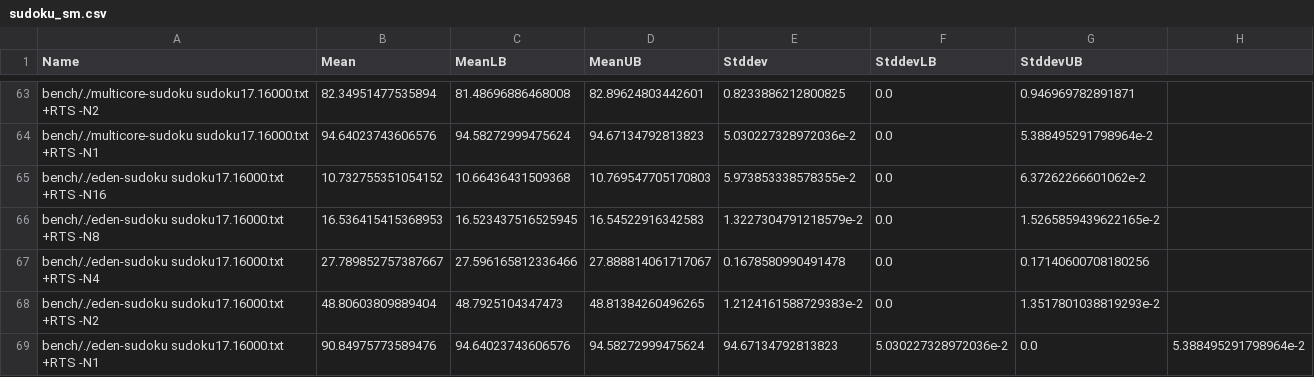
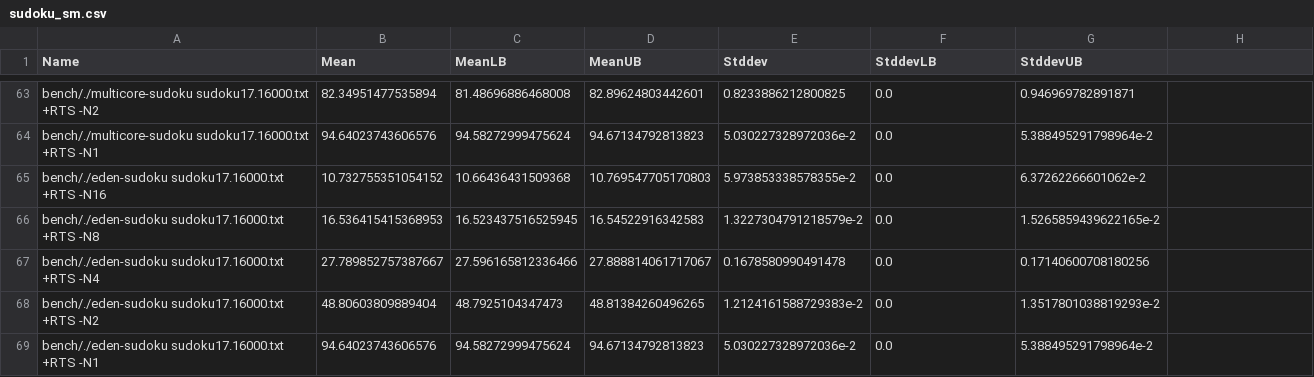
Before and after one commit to Parrows/Parrows, a CSV file: paper/raw_benches/sudoku_sm.csv, drawn as a sheet; only a part is shown, gaps mark what is left out.

```diff
--- a/paper/raw_benches/sudoku_sm.csv
+++ b/paper/raw_benches/sudoku_sm.csv
@@ -68,2 +68,2 @@ Name,Mean,MeanLB,MeanUB,Stddev,StddevLB,StddevUB
 "bench/./eden-sudoku sudoku17.16000.txt +RTS -N2",48.80603809889404,48.7925104347473,48.81384260496265,1.2124161588729383e-2,0.0,1.3517801038819293e-2
-"bench/./eden-sudoku sudoku17.16000.txt +RTS -N1",90.84975773589476,94.64023743606576,94.58272999475624,94.67134792813823,5.030227328972036e-2,0.0,5.388495291798964e-2
+"bench/./eden-sudoku sudoku17.16000.txt +RTS -N1",94.64023743606576,94.58272999475624,94.67134792813823,5.030227328972036e-2,0.0,5.388495291798964e-2
```
Also changed, not shown: paper/content/benchmarks/sudoku-sm/bench-sudoku-sm.bench.fake-linear-sudoku-sudoku17.1000.txt.csv, paper/content/benchmarks/sudoku-sm/bench-sudoku-sm.bench.fake-linear-sudoku-sudoku17.16000.txt.csv, 15 other files.
